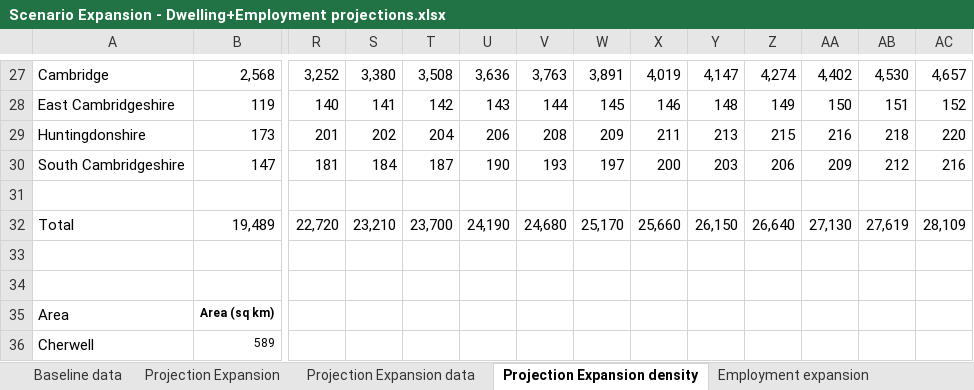
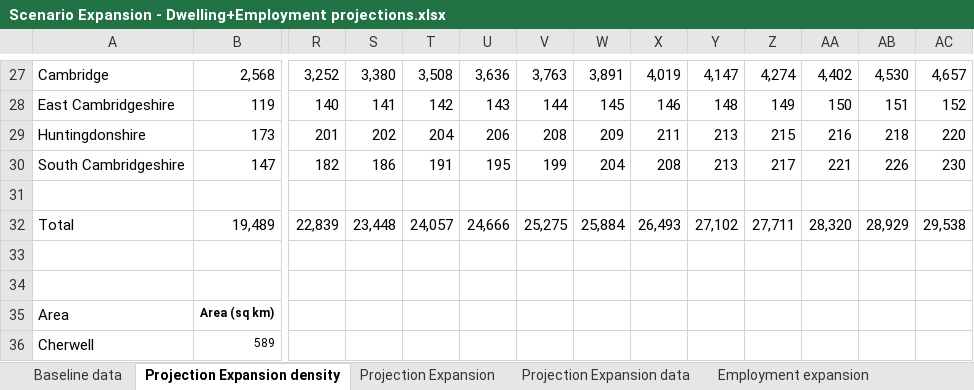
Before and after one commit to nismod/arc-dwellings, an Excel workbook: data_as_provided/Scenario Expansion - Dwelling+Employment projections.xlsx, sheet Projection Expansion density, drawn as a sheet; only a part is shown, gaps mark what is left out; values as stored, in another font and other column widths than the file's, no borders; the diff covers the shown part only; the diff names each change by its address in the sheet, - before the commit and + after, or states it on an @@ line.

```diff
--- a/data_as_provided/Scenario Expansion - Dwelling+Employment projections.xlsx (sheet Projection Expansion density)
+++ b/data_as_provided/Scenario Expansion - Dwelling+Employment projections.xlsx (sheet Projection Expansion density)
@@ sheet tab order changed: Baseline data | Projection Expansion density | Projection Expansion | Projection Expansion data | Employment expansion @@
-R30: 181
+R30: 182
-S30: 184
+S30: 186
-T30: 187
+T30: 191
-U30: 190
+U30: 195
-V30: 193
+V30: 199
-W30: 197
+W30: 204
-X30: 200
+X30: 208
-Y30: 203
+Y30: 213
-Z30: 206
+Z30: 217
-AA30: 209
+AA30: 221
-AB30: 212
+AB30: 226
-AC30: 216
+AC30: 230
-R32: 22,720
+R32: 22,839
-S32: 23,210
+S32: 23,448
-T32: 23,700
+T32: 24,057
-U32: 24,190
+U32: 24,666
-V32: 24,680
+V32: 25,275
-W32: 25,170
+W32: 25,884
-X32: 25,660
+X32: 26,493
-Y32: 26,150
+Y32: 27,102
-Z32: 26,640
+Z32: 27,711
-AA32: 27,130
+AA32: 28,320
-AB32: 27,619
+AB32: 28,929
-AC32: 28,109
+AC32: 29,538
```
Also changed, not shown: 228 edited cells elsewhere in this sheet, sheet Employment expansion, sheet Projection Expansion, sheet Projection Expansion data, charts or pictures, data_as_provided/Scenario Baseline - Dwelling+Employment projections.xlsx, data_as_provided/Scenario Expansion 23000.xlsx, 5 other files.
